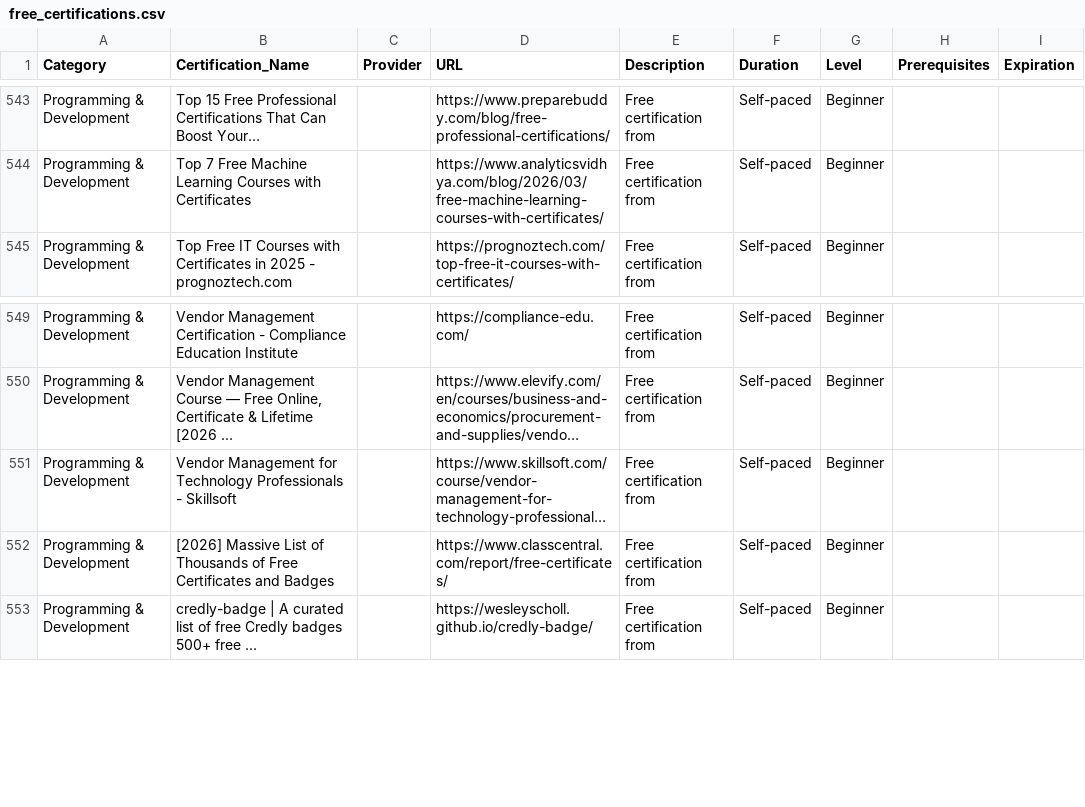
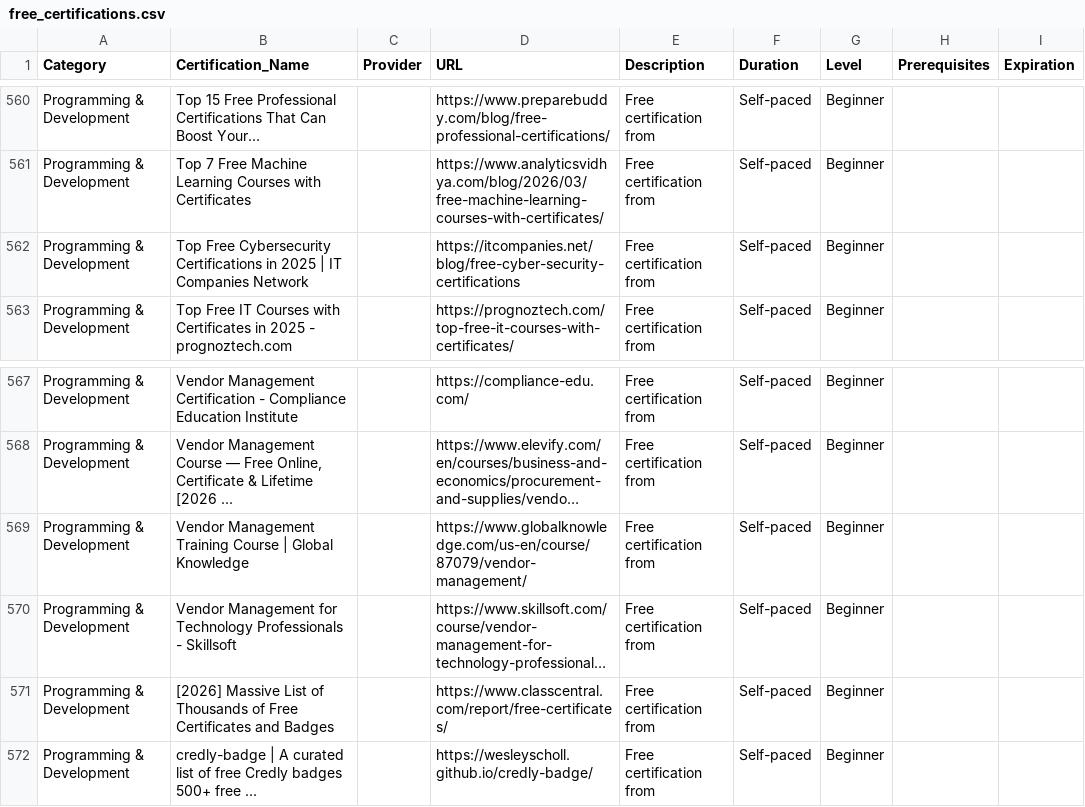
Before and after one commit to saint1415/free_certs, a CSV file: free_certifications.csv, drawn as a sheet; only a part is shown, gaps mark what is left out; long unchanged cells end in …; the diff covers the shown part only; the diff names each change by its address in the sheet, - before the commit and + after, or states it on an @@ line.

```diff
--- a/free_certifications.csv
+++ b/free_certifications.csv
+row 562: Programming & Development | Top Free Cybersecurity Certifications in 2025 | IT Companies Network |  | https://itcompanies.net/blog/free-cyber-security-certifications | Free certification from | Self-paced | Beginner
+row 569: Programming & Development | Vendor Management Training Course | Global Knowledge |  | https://www.globalknowledge.com/us-en/course/87079/vendor-management/ | Free certification from | Self-paced | Beginner
```
Also changed, not shown: 17 added rows elsewhere in this file, 2 other files.
